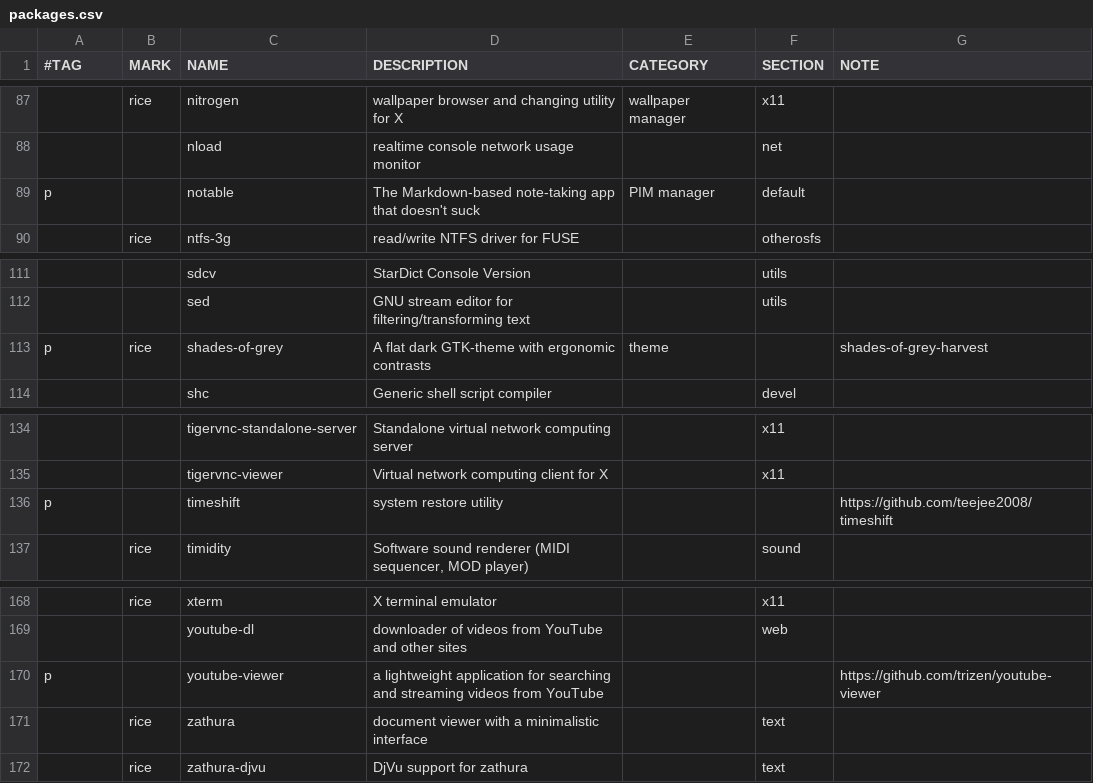
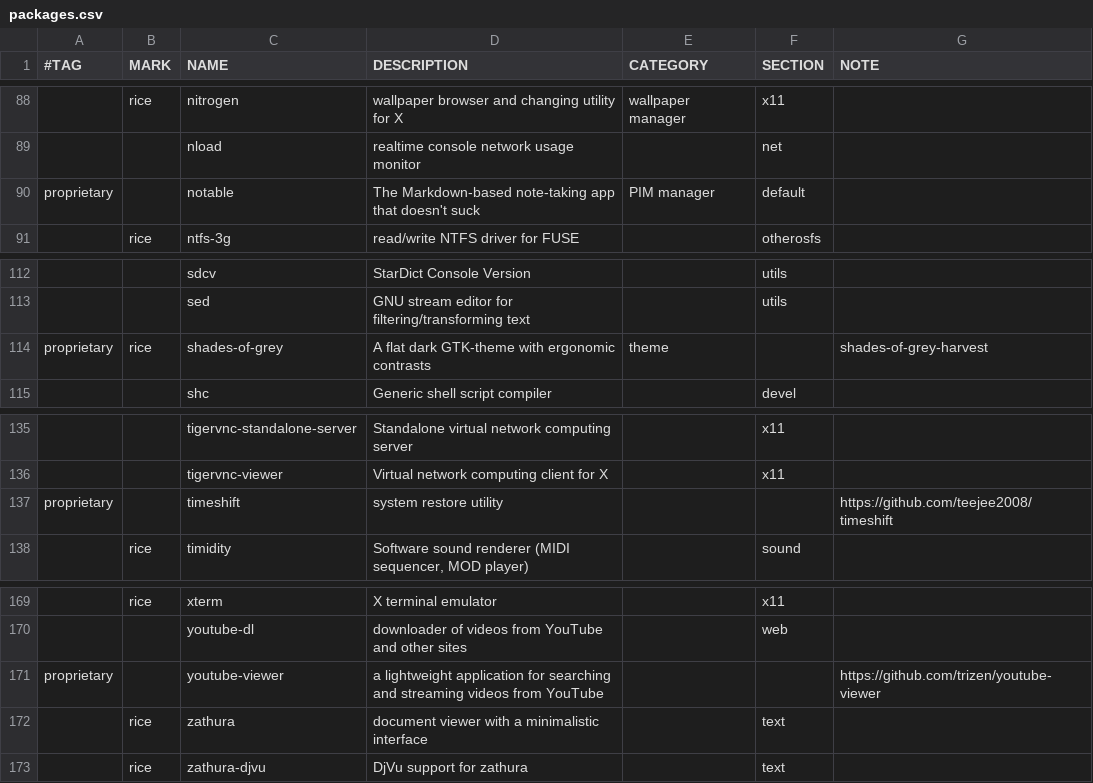
Before and after one commit to suhrobina/riceraw, a CSV file: packages.csv, drawn as a sheet; only a part is shown, gaps mark what is left out; addresses are those after the commit; the diff covers the shown part only; the diff names each change by its address in the sheet, - before the commit and + after, or states it on an @@ line.

```diff
--- a/packages.csv
+++ b/packages.csv
-A90 (#TAG): p
+A90 (#TAG): proprietary
-A114 (#TAG): p
+A114 (#TAG): proprietary
-A137 (#TAG): p
+A137 (#TAG): proprietary
-A171 (#TAG): p
+A171 (#TAG): proprietary
```
Also changed, not shown: 1 added row and 6 edited cells elsewhere in this file, 1 other file.
